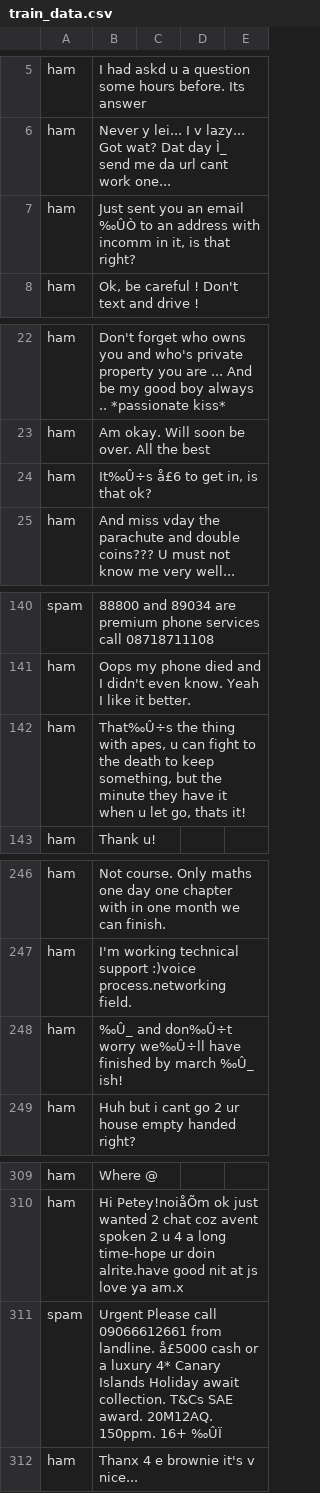
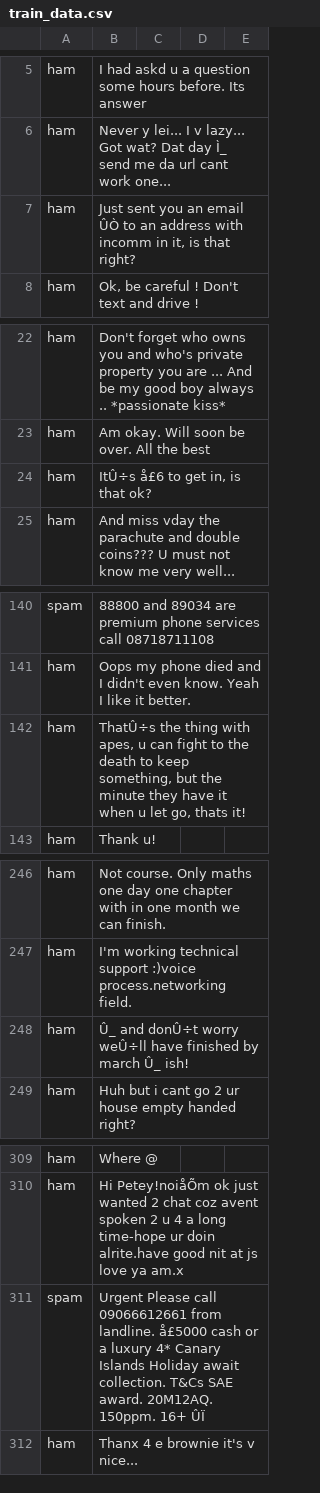
Before and after one commit to bhavin2004/sms_email_spam_classifier, a CSV file: artifacts/train_data.csv, drawn as a sheet; only a part is shown, gaps mark what is left out; the diff covers the shown part only; the diff names each change by its address in the sheet, - before the commit and + after, or states it on an @@ line.

```diff
--- a/artifacts/train_data.csv
+++ b/artifacts/train_data.csv
-B7: …an email ‰ÛÒ to an…
+B7: …an email ÛÒ to an…
-B24: It‰Û÷s å£6 to get in, is that ok?
+B24: ItÛ÷s å£6 to get in, is that ok?
-B142: That‰Û÷s the thing…
+B142: ThatÛ÷s the thing…
-B248: ‰Û_ and don‰Û÷t worry we‰Û÷ll have finished by march ‰Û_ ish!
+B248: Û_ and donÛ÷t worry weÛ÷ll have finished by march Û_ ish!
-B311: …150ppm. 16+ ‰ÛÏ
+B311: …150ppm. 16+ ÛÏ
```
Also changed, not shown: 38 edited cells elsewhere in this file, artifacts/test_data.csv, 6 other files.
